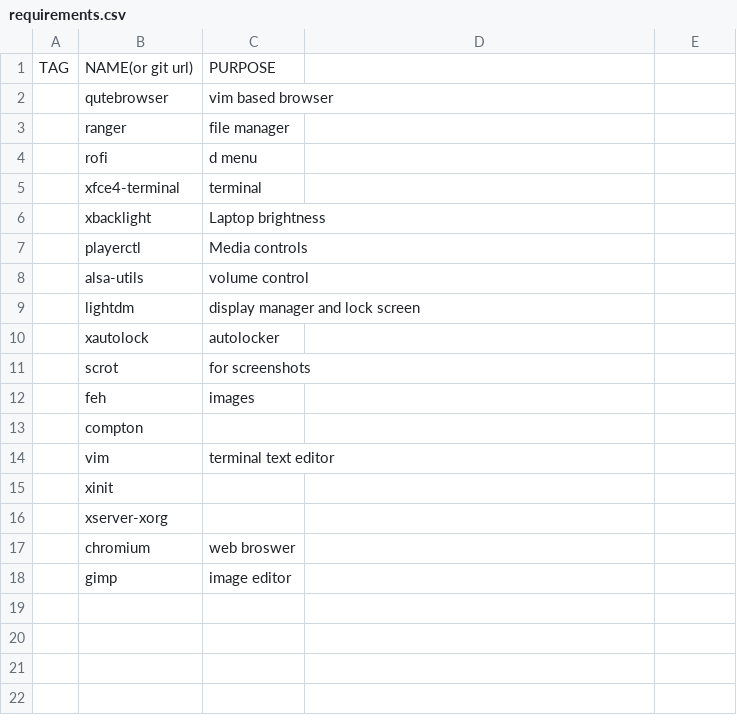
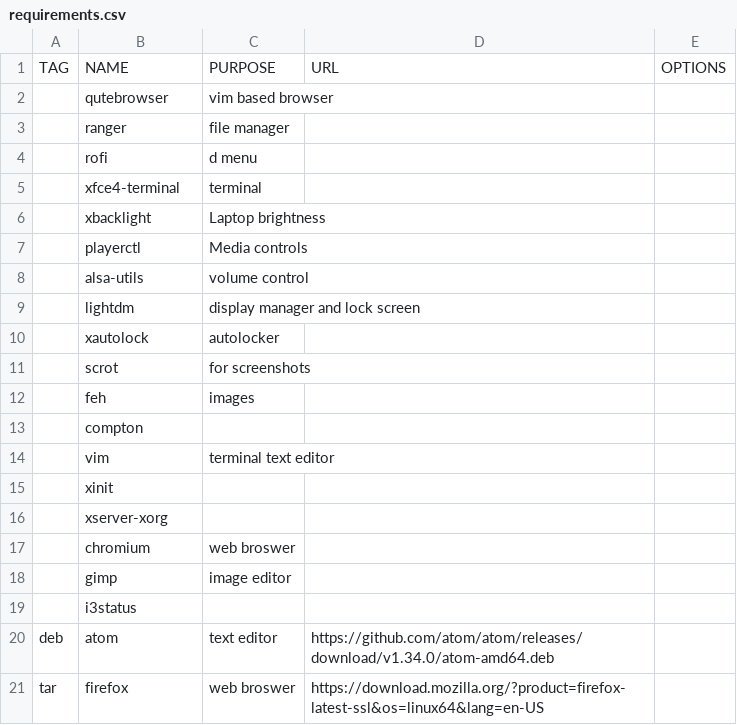
Before and after one commit to Rantahu/m1lk-installer, a CSV file: requirements.csv, drawn as a sheet; removed rows and columns are numbered as before the commit, all else as after; the diff names each change by its address in the sheet, - before the commit and + after, or states it on an @@ line.

```diff
--- a/requirements.csv
+++ b/requirements.csv
-row 1: TAG | NAME(or git url) | PURPOSE
+row 1: TAG | NAME | PURPOSE | URL | OPTIONS
+row 19:  | i3status
+row 20: deb | atom | text editor | https://github.com/atom/atom/releases/download/v1.34.0/atom-amd64.deb
+row 21: tar | firefox | web broswer | https://download.mozilla.org/?product=firefox-latest-ssl&os=linux64&lang=en-US
```
Also changed, not shown: 3 other files.
